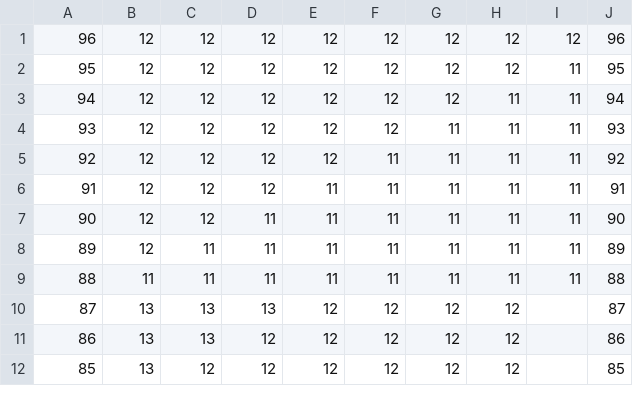
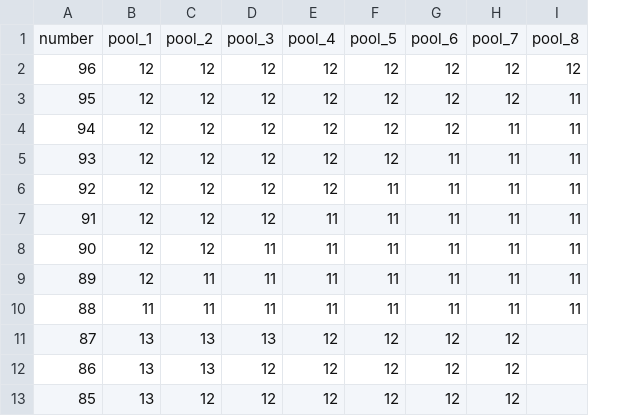
Before and after one commit to sanger/limber, a CSV file: config/cardinal_pooling.csv, drawn as a sheet; only a part is shown; removed rows and columns are numbered as before the commit, all else as after; the diff names each change by its address in the sheet, - before the commit and + after, or states it on an @@ line.

```diff
--- a/config/cardinal_pooling.csv
+++ b/config/cardinal_pooling.csv
-column J, rows 1-12: 96 | 95 | 94 | 93 | 92 | 91 | 90 | 89 | 88 | 87 | 86 | 85
+row 1: number | pool_1 | pool_2 | pool_3 | pool_4 | pool_5 | pool_6 | pool_7 | pool_8
```
Also changed, not shown: 3 other files.
